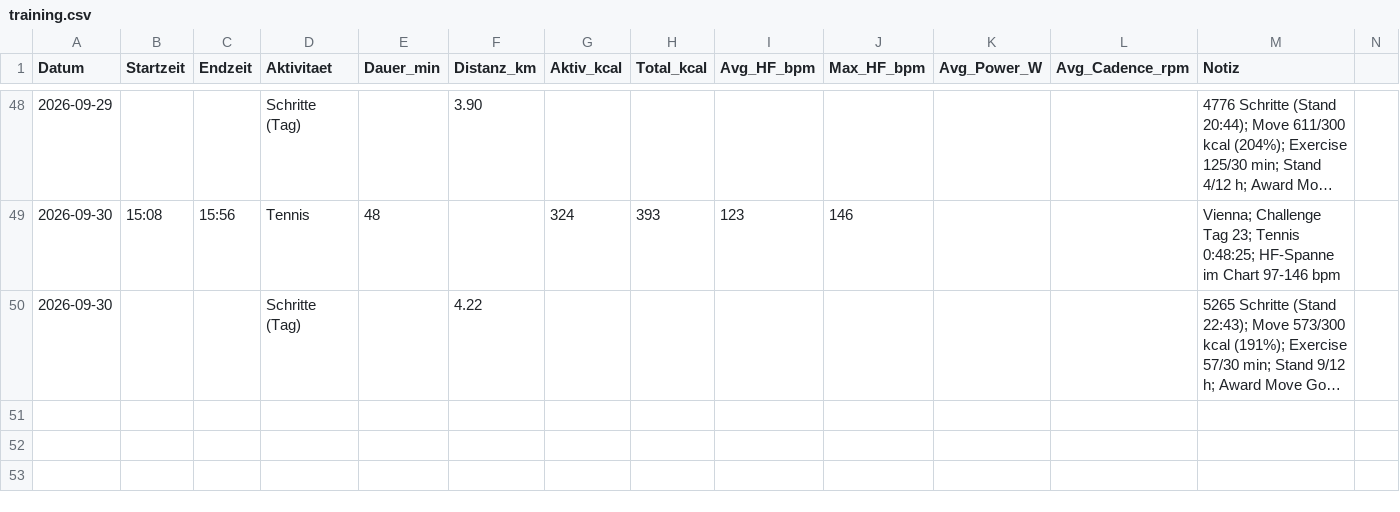
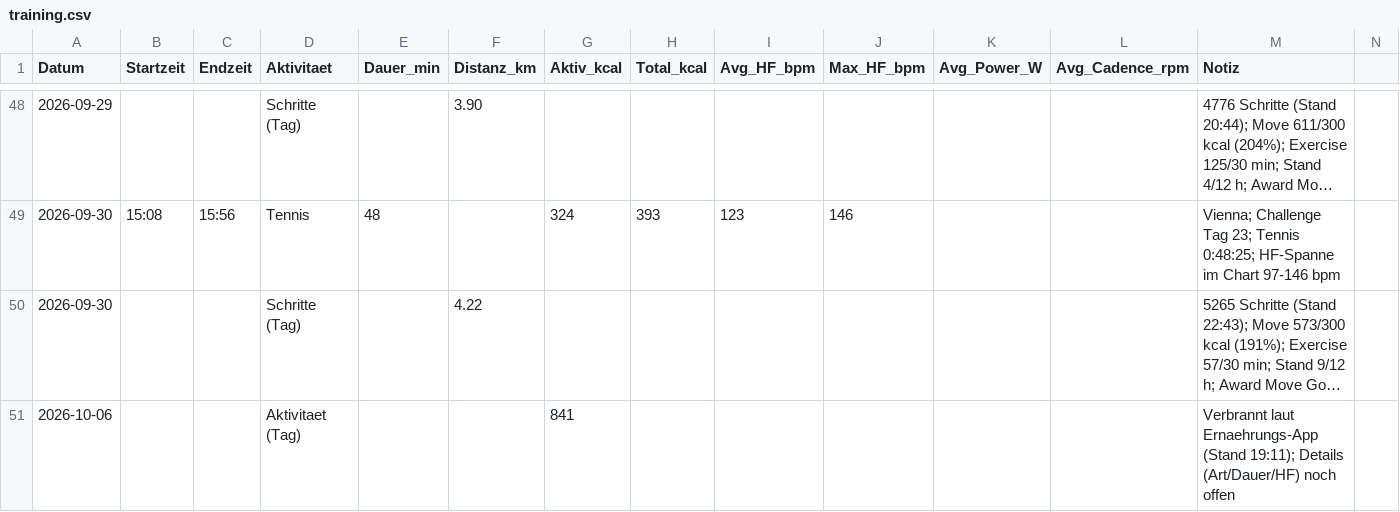
Before and after one commit to derderdunichbist/obsidian-fitnesscoach, a CSV file: data/training.csv, drawn as a sheet; only a part is shown, gaps mark what is left out; long unchanged cells end in …; rows hold the shown columns only; the diff names each change by its address in the sheet, - before the commit and + after, or states it on an @@ line.

```diff
--- a/data/training.csv
+++ b/data/training.csv
+row 51: 2026-10-06 |  |  | Aktivitaet (Tag) |  |  | 841 |  |  |  |  |  | Verbrannt laut Ernaehrungs-App (Stand 19:11); Details (Art/Dauer/HF) noch offen
```
Also changed, not shown: 2 other files.
